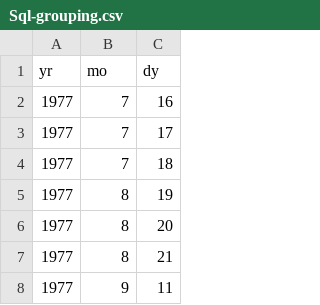
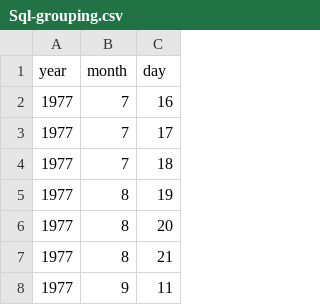
Before and after one commit to datacarpentry/semester-biology, a CSV file: solutions/Sql-grouping.csv, drawn as a sheet; only a part is shown; removed rows and columns are numbered as before the commit, all else as after; the diff names each change by its address in the sheet, - before the commit and + after, or states it on an @@ line.

Commit message:
update Sql-grouping solution

```diff
--- a/solutions/Sql-grouping.csv
+++ b/solutions/Sql-grouping.csv
-row 1: yr | mo | dy
+row 1: year | month | day
```
